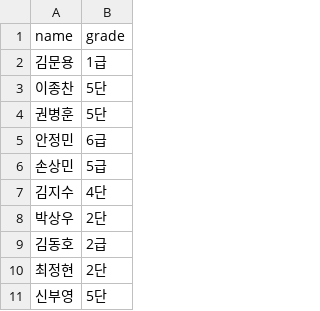
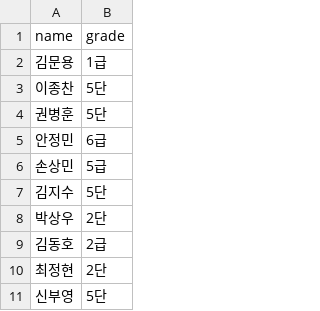
Before and after one commit to se0007se0007-dotcom/ranking_app, a CSV file: players.csv, drawn as a sheet; only a part is shown.

Commit message:
data: update players.csv

```diff
--- a/players.csv
+++ b/players.csv
@@ -6,3 +6,3 @@ name,grade
 손상민,5급
-김지수,4단
+김지수,5단
 박상우,2단
```
